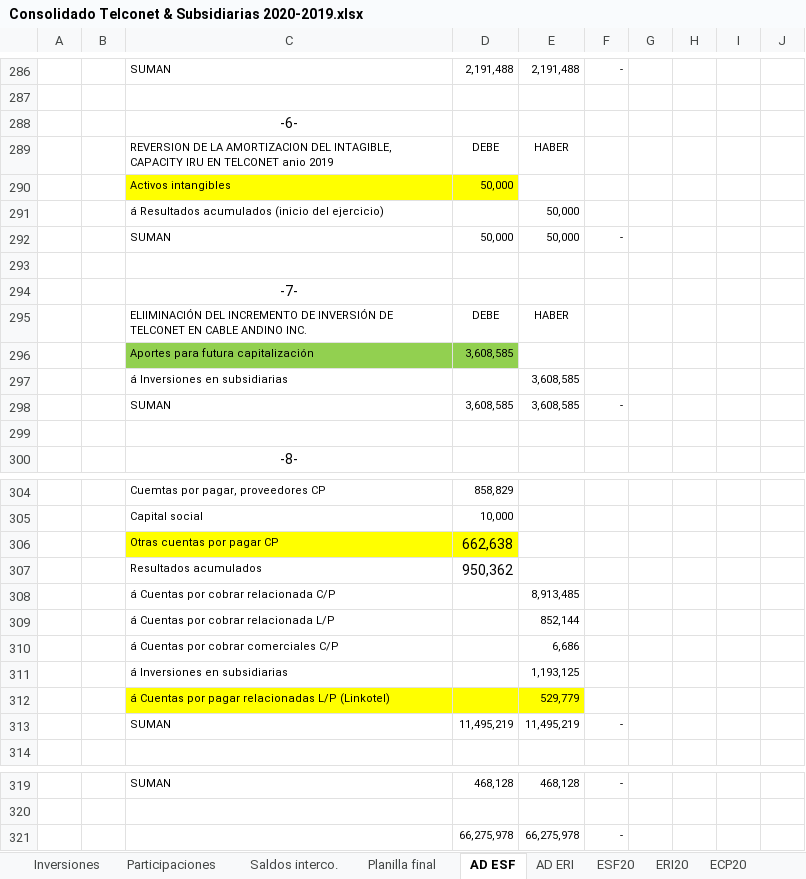
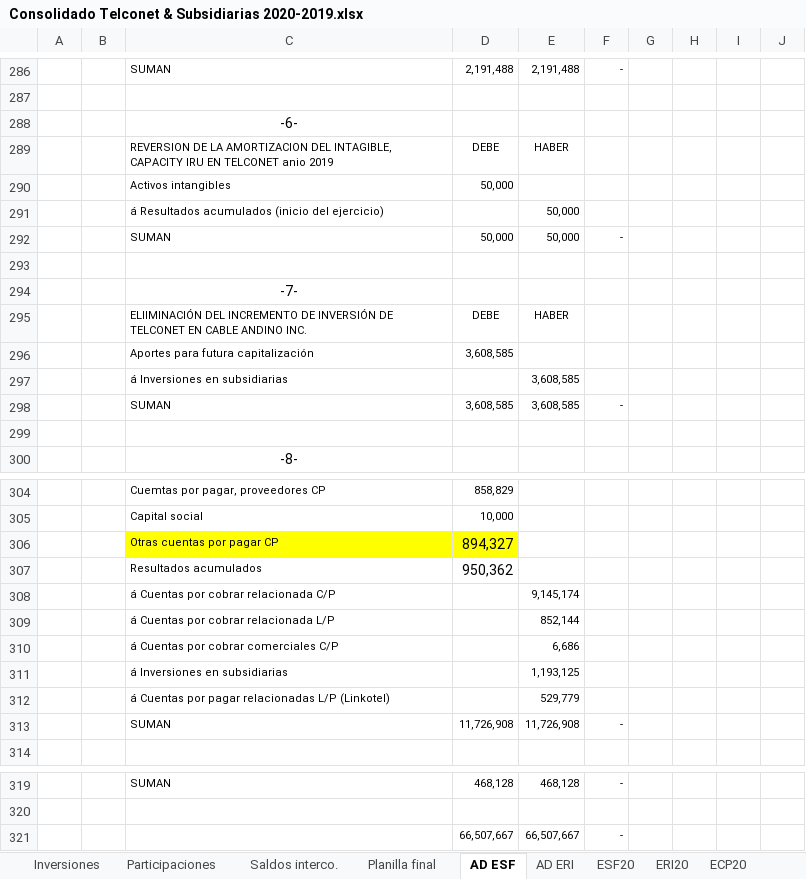
Before and after one commit to Carlosgustavoalmeida/consolidados, an Excel workbook: Consolidado Telconet & Subsidiarias 2020-2019.xlsx, sheet AD ESF, drawn as a sheet; only a part is shown, gaps mark what is left out; values as stored, in another font and other column widths than the file's, no borders; removed rows and columns are numbered as before the commit, all else as after; the diff names each change by its address in the sheet, - before the commit and + after, or states it on an @@ line.

```diff
--- a/Consolidado Telconet & Subsidiarias 2020-2019.xlsx (sheet AD ESF)
+++ b/Consolidado Telconet & Subsidiarias 2020-2019.xlsx (sheet AD ESF)
-C290:D290 fill: #FFFF00
+C290:D290 fill: none
-C296:D296 fill: #92D050
+C296:D296 fill: none
-D306: 662,638
+D306: 894,327
-E308: 8,913,485
+E308: 9,145,174
-C312:E312 fill: #FFFF00
+C312:E312 fill: none
-D313: 11,495,219
+D313: 11,726,908
-E313: 11,495,219
+E313: 11,726,908
-row 321:  |  |  | 66,275,978 | 66,275,978 | -
+row 321:  |  |  | 66,507,667 | 66,507,667 | -
```
Also changed, not shown: sheet EFE20, sheet Patrimonio, sheet Planilla final, sheet ESF20, sheet Saldos interco., formulas that keep their value, hidden cells, Combinado 2020/Hoja de trabajo EFE.xlsx, Combinado 2020/Telconet EFs combinado 2020-2019.xlsx, 3 other files.
